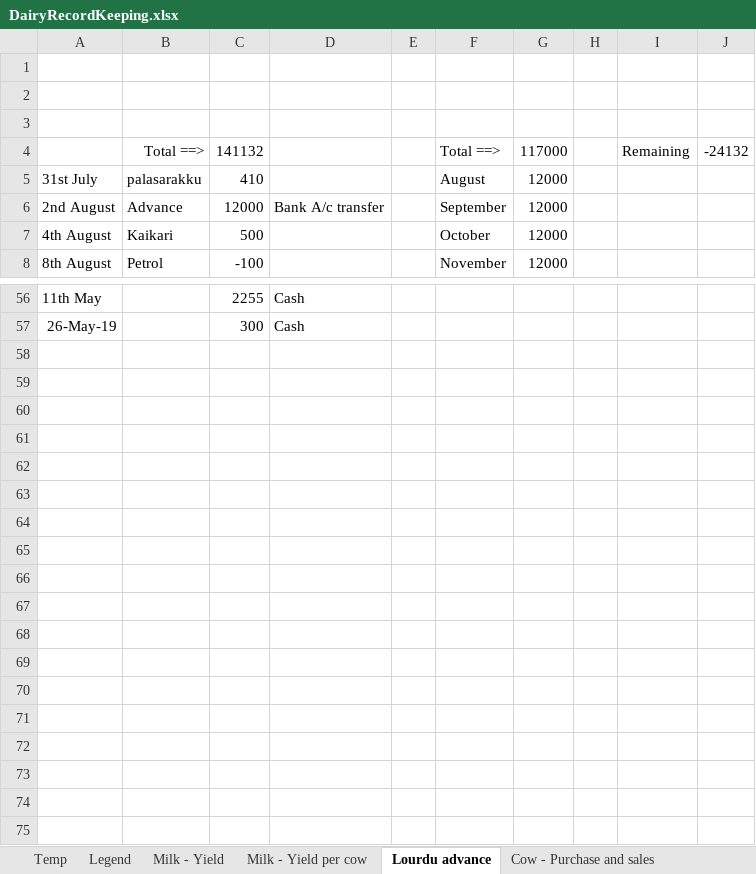
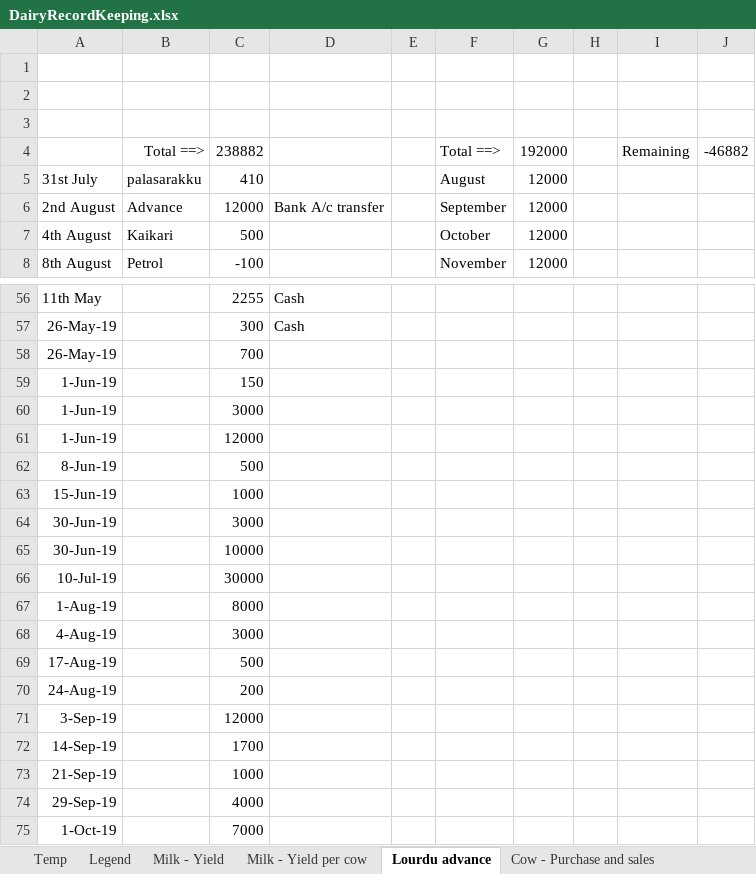
Before and after one commit to johndavidp/Dairy, an Excel workbook: DairyRecordKeeping.xlsx, sheet Lourdu advance, drawn as a sheet; only a part is shown, gaps mark what is left out; values as stored, in another font and other column widths than the file's, no borders; the diff covers the shown part only; the diff names each change by its address in the sheet, - before the commit and + after, or states it on an @@ line.

Commit message:
added lourdu accounts

```diff
--- a/DairyRecordKeeping.xlsx (sheet Lourdu advance)
+++ b/DairyRecordKeeping.xlsx (sheet Lourdu advance)
-C4: 141132
+C4: 238882
-G4: 117000
+G4: 192000
-J4: -24132
+J4: -46882
+row 58: 26-May-19 |  | 700
+row 59: 1-Jun-19 |  | 150
+row 60: 1-Jun-19 |  | 3000
+row 61: 1-Jun-19 |  | 12000
+row 62: 8-Jun-19 |  | 500
+row 63: 15-Jun-19 |  | 1000
+row 64: 30-Jun-19 |  | 3000
+row 65: 30-Jun-19 |  | 10000
+row 66: 10-Jul-19 |  | 30000
+row 67: 1-Aug-19 |  | 8000
+row 68: 4-Aug-19 |  | 3000
+row 69: 17-Aug-19 |  | 500
+row 70: 24-Aug-19 |  | 200
+row 71: 3-Sep-19 |  | 12000
+row 72: 14-Sep-19 |  | 1700
+row 73: 21-Sep-19 |  | 1000
+row 74: 29-Sep-19 |  | 4000
+row 75: 1-Oct-19 |  | 7000
```
Also changed, not shown: 13 edited cells elsewhere in this sheet, sheet Milk - Yield per cow, sheet Cow - Pregnancy, hidden cells, charts or pictures, Reports.xlsx, 1 other file.
